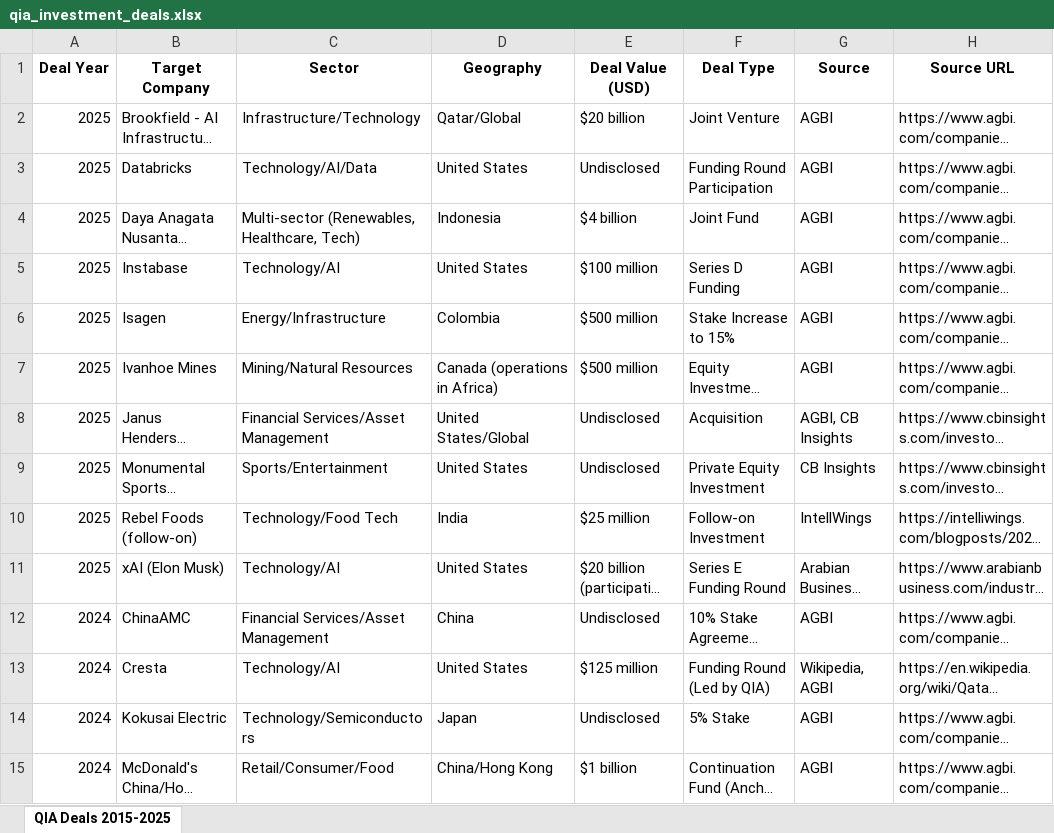
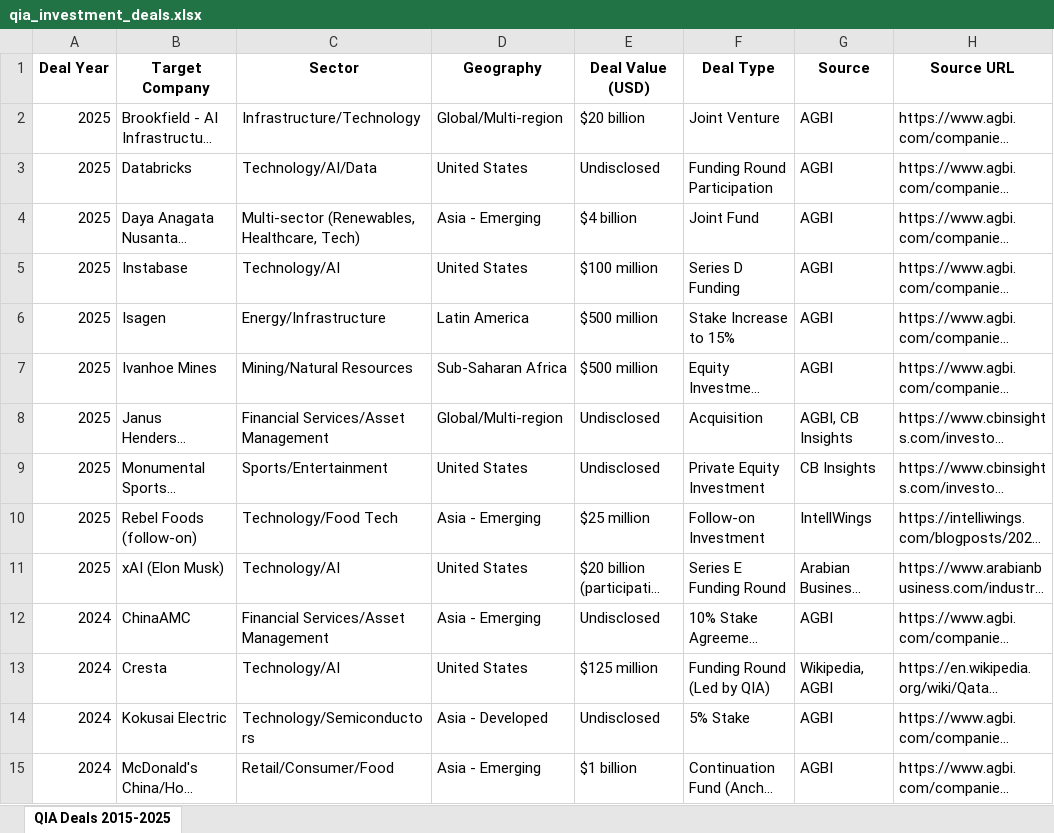
Before and after one commit to dilaraj67/my_first_project, an Excel workbook: scrapers/qia_investment_deals.xlsx, sheet QIA Deals 2015-2025, drawn as a sheet; only a part is shown; long unchanged cells end in …; values as stored, in another font and other column widths than the file's, no borders; the diff covers the shown part only; the diff names each change by its address in the sheet, - before the commit and + after, or states it on an @@ line.

```diff
--- a/scrapers/qia_investment_deals.xlsx (sheet QIA Deals 2015-2025)
+++ b/scrapers/qia_investment_deals.xlsx (sheet QIA Deals 2015-2025)
-D2 (Geography): Qatar/Global
+D2 (Geography): Global/Multi-region
-D4 (Geography): Indonesia
+D4 (Geography): Asia - Emerging
-D6 (Geography): Colombia
+D6 (Geography): Latin America
-D7 (Geography): Canada (operations in Africa)
+D7 (Geography): Sub-Saharan Africa
-D8 (Geography): United States/Global
+D8 (Geography): Global/Multi-region
-D10 (Geography): India
+D10 (Geography): Asia - Emerging
-D12 (Geography): China
+D12 (Geography): Asia - Emerging
-D14 (Geography): Japan
+D14 (Geography): Asia - Developed
-D15 (Geography): China/Hong Kong
+D15 (Geography): Asia - Emerging
```
Also changed, not shown: 24 edited cells elsewhere in this sheet, 3 other files.
